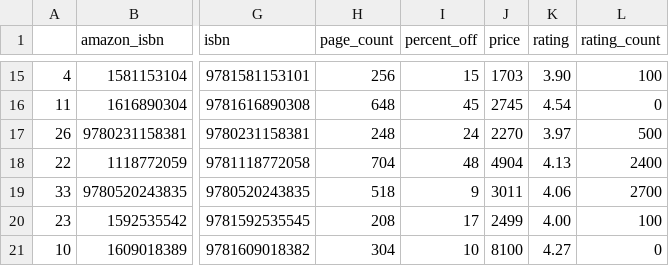
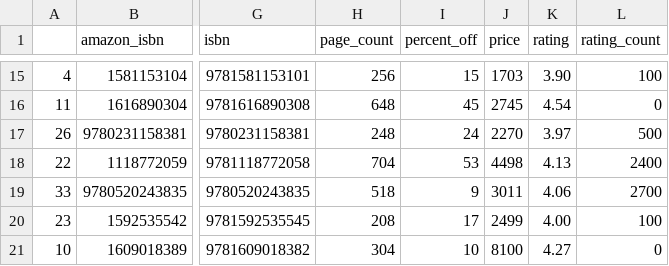
Before and after one commit to kcsluis/goodbooksgreatdeals, a TSV file: output/design_fast_company.tsv, drawn as a sheet; only a part is shown, gaps mark what is left out; the diff names each change by its address in the sheet, - before the commit and + after, or states it on an @@ line.

```diff
--- a/output/design_fast_company.tsv
+++ b/output/design_fast_company.tsv
-I18 (percent_off): 48
+I18 (percent_off): 53
-J18 (price): 4904
+J18 (price): 4498
```
Also changed, not shown: output/gafa_leaders.tsv, output/nyt_fiction_2018.tsv.
